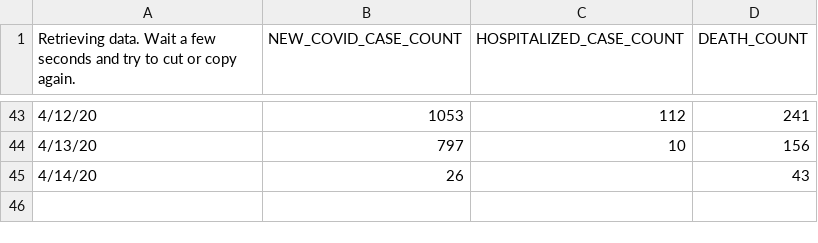
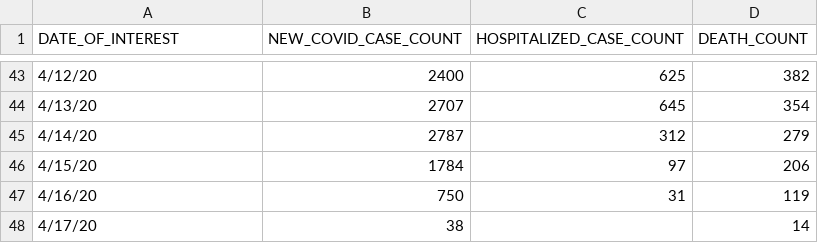
Before and after one commit to carlos-afonso/COVID-19, a CSV file: data/nyc-health-github/case-hosp-death.csv, drawn as a sheet; only a part is shown, gaps mark what is left out; the diff covers the shown part only.

```diff
--- a/data/nyc-health-github/case-hosp-death.csv
+++ b/data/nyc-health-github/case-hosp-death.csv
@@ -1 +1 @@
-Retrieving data. Wait a few seconds and try to cut or copy again.,NEW_COVID_CASE_COUNT,HOSPITALIZED_CASE_COUNT,DEATH_COUNT
+DATE_OF_INTEREST,NEW_COVID_CASE_COUNT,HOSPITALIZED_CASE_COUNT,DEATH_COUNT
@@ -43,3 +43,6 @@
-4/12/20,1053,112,241
-4/13/20,797,10,156
-4/14/20,26,,43
+4/12/20,2400,625,382
+4/13/20,2707,645,354
+4/14/20,2787,312,279
+4/15/20,1784,97,206
+4/16/20,750,31,119
+4/17/20,38,,14
```
Also changed, not shown: 90 edited cells elsewhere in this file, data/nyc-health-github/by-age.csv, data/nyc-health-github/tests-by-zcta.csv, 8 other files.
